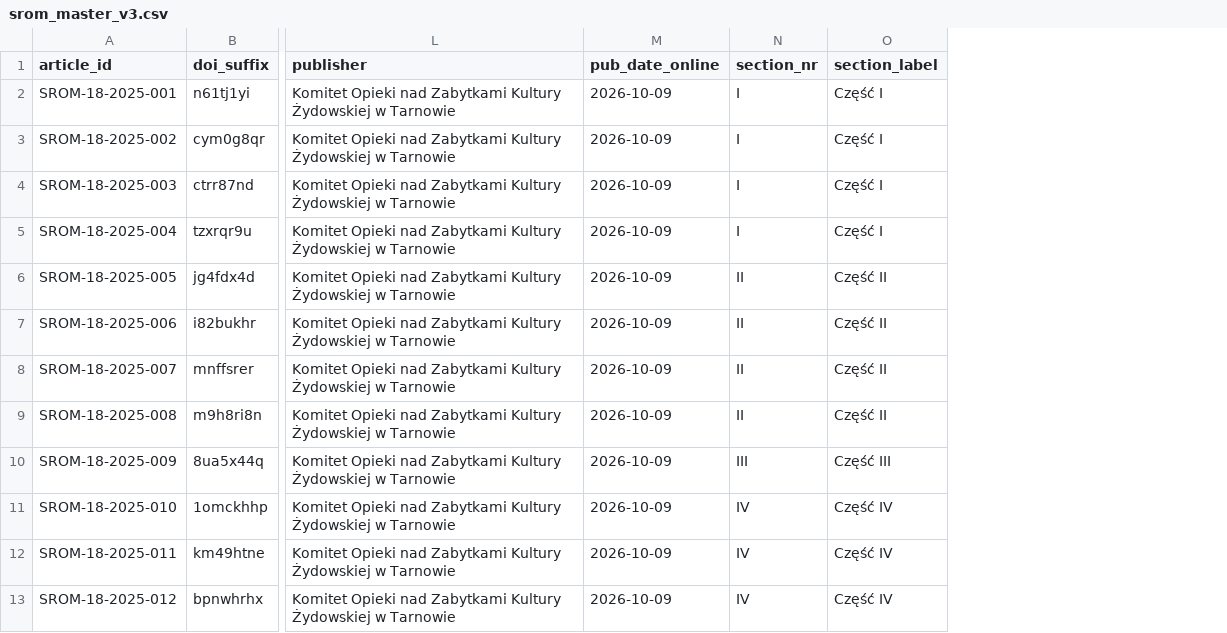
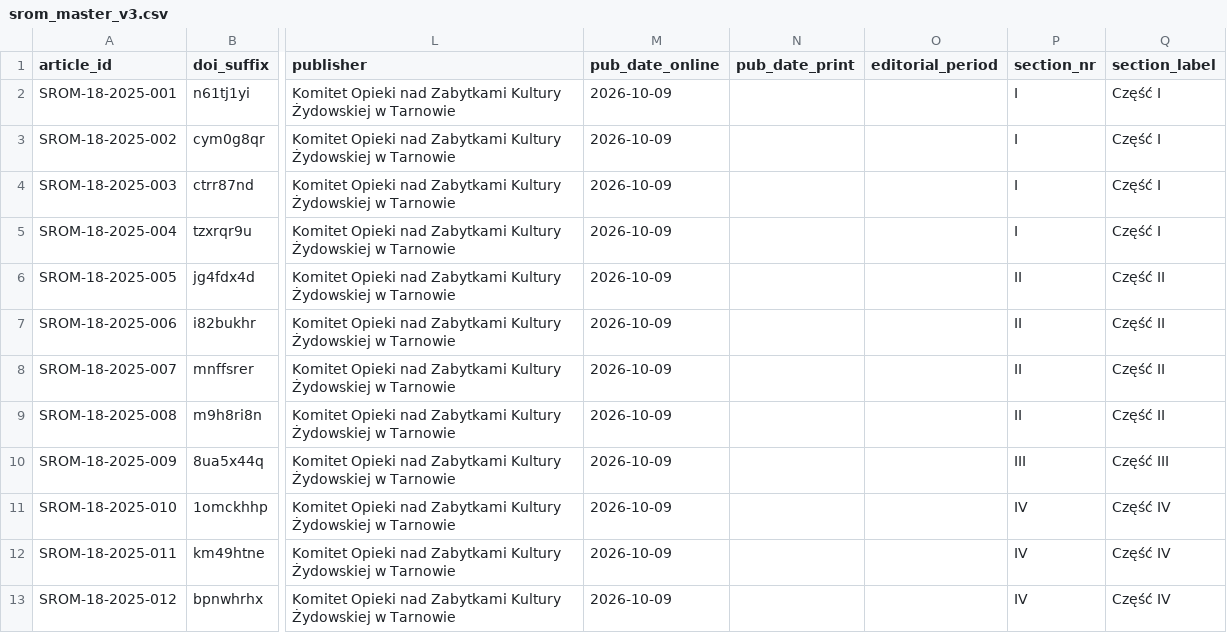
Before and after one commit to blessero/srom-cloud, a CSV file: srom-produkcja/volumes/18/srom_master_v3.csv, drawn as a sheet; only a part is shown, gaps mark what is left out; the diff names each change by its address in the sheet, - before the commit and + after, or states it on an @@ line.

```diff
--- a/srom-produkcja/volumes/18/srom_master_v3.csv
+++ b/srom-produkcja/volumes/18/srom_master_v3.csv
+column N (pub_date_print), empty
+column O (editorial_period), empty
```
Also changed, not shown: srom-produkcja/volumes/autorzy.tsv, 16 other files.
